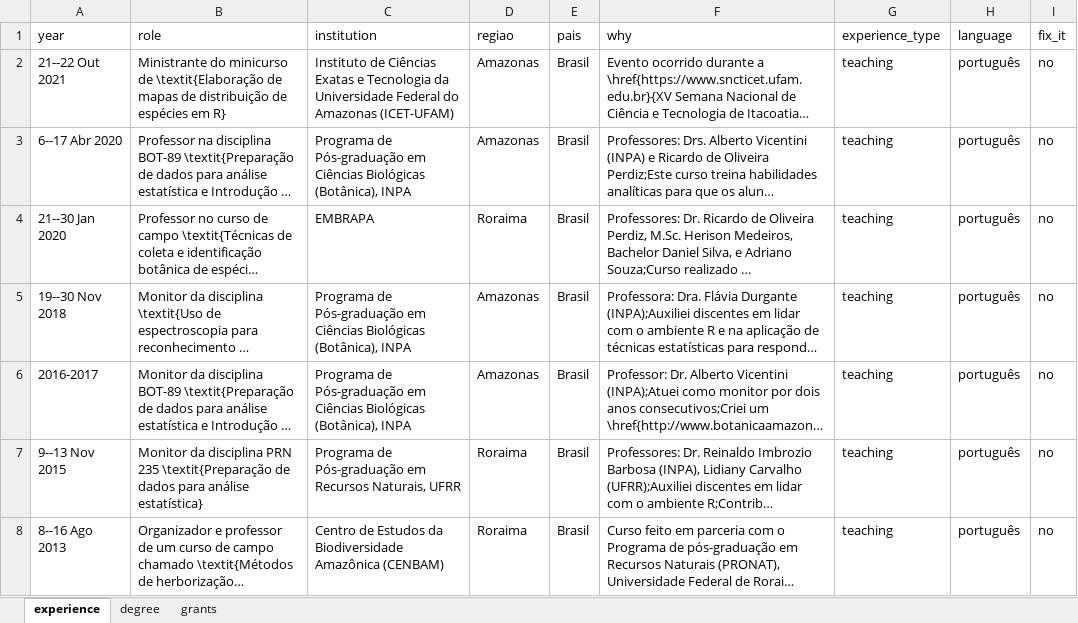
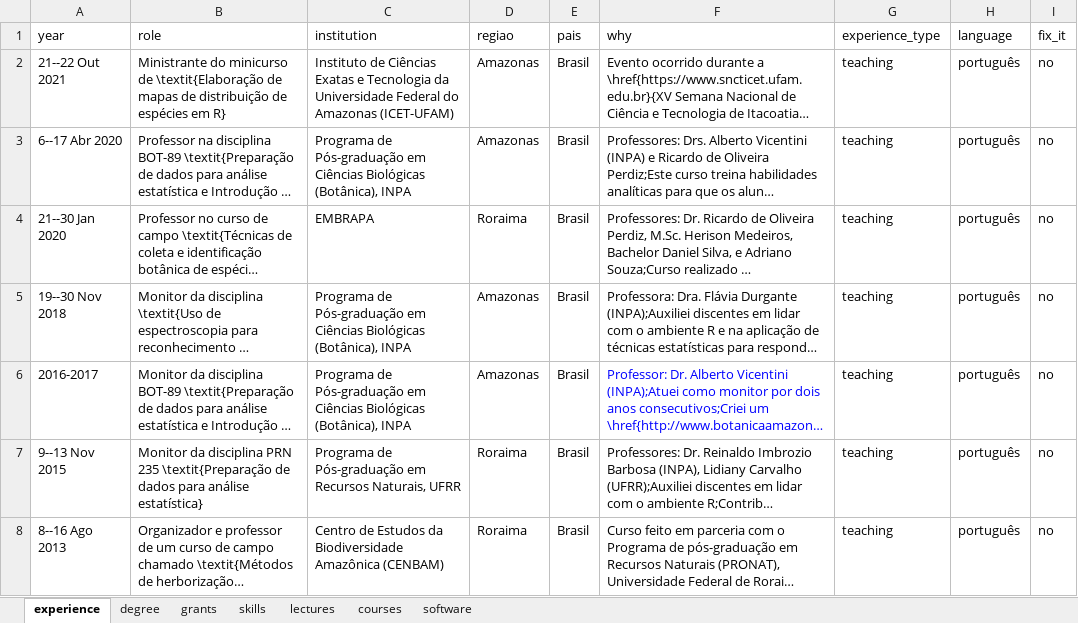
Before and after one commit to ricoperdiz/CV, an Excel workbook: cv_data.xlsx, sheet experience, drawn as a sheet; only a part is shown; long unchanged cells end in …; values as stored, in another font and other column widths than the file's, no borders; the diff covers the shown part only; the diff names each change by its address in the sheet, - before the commit and + after, or states it on an @@ line.

```diff
--- a/cv_data.xlsx (sheet experience)
+++ b/cv_data.xlsx (sheet experience)
+sheet tab: skills
+sheet tab: lectures
+sheet tab: courses
+sheet tab: software
-F6 text colour: black
+F6 text colour: #0000FF
```
Also changed, not shown: 2 edited cells elsewhere in this sheet, sheet degree.
